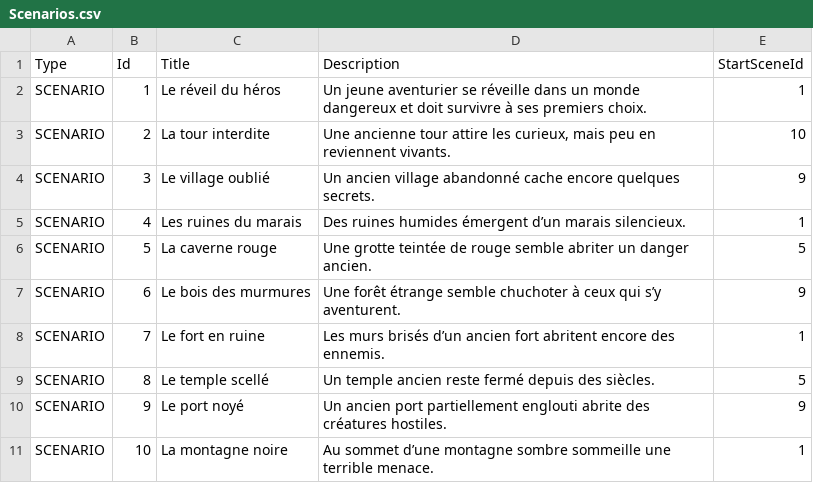
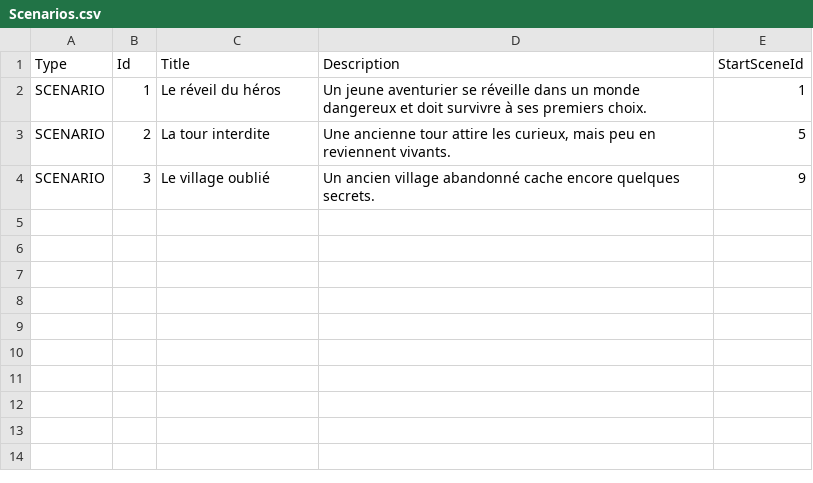
Before and after one commit to Max-Schaekels/ProjetPOO, a CSV file: Configuration/Datas/Csv/Scenarios.csv, drawn as a sheet.

```diff
--- a/Configuration/Datas/Csv/Scenarios.csv
+++ b/Configuration/Datas/Csv/Scenarios.csv
@@ -2,10 +2,3 @@ Type;Id;Title;Description;StartSceneId
 SCENARIO;1;Le réveil du héros;Un jeune aventurier se réveille dans un monde dangereux et doit survivre à ses premiers choix.;1
-SCENARIO;2;La tour interdite;Une ancienne tour attire les curieux, mais peu en reviennent vivants.;10
+SCENARIO;2;La tour interdite;Une ancienne tour attire les curieux, mais peu en reviennent vivants.;5
 SCENARIO;3;Le village oublié;Un ancien village abandonné cache encore quelques secrets.;9
-SCENARIO;4;Les ruines du marais;Des ruines humides émergent d’un marais silencieux.;1
-SCENARIO;5;La caverne rouge;Une grotte teintée de rouge semble abriter un danger ancien.;5
-SCENARIO;6;Le bois des murmures;Une forêt étrange semble chuchoter à ceux qui s’y aventurent.;9
-SCENARIO;7;Le fort en ruine;Les murs brisés d’un ancien fort abritent encore des ennemis.;1
-SCENARIO;8;Le temple scellé;Un temple ancien reste fermé depuis des siècles.;5
-SCENARIO;9;Le port noyé;Un ancien port partiellement englouti abrite des créatures hostiles.;9
-SCENARIO;10;La montagne noire;Au sommet d’une montagne sombre sommeille une terrible menace.;1
```
Also changed, not shown: Configuration/Datas/Csv/Choices.csv, Configuration/Datas/Csv/Enemies.csv, 17 other files.
